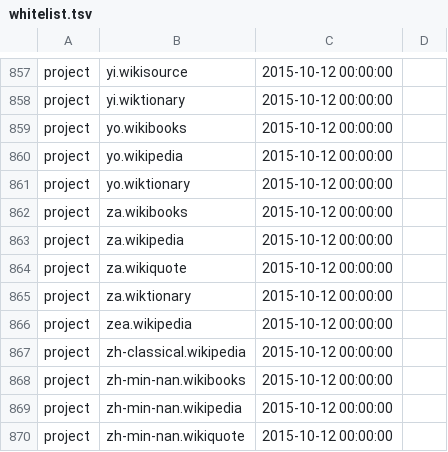
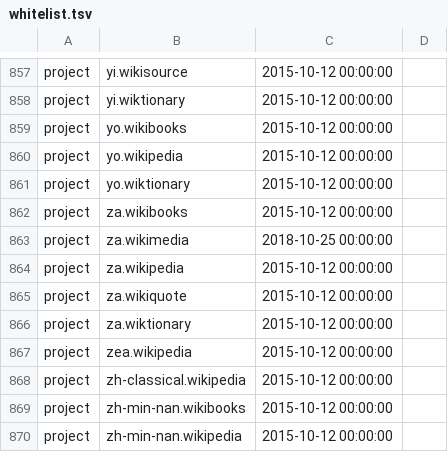
Before and after one commit to wikimedia/analytics-refinery, a TSV file: static_data/pageview/whitelist/whitelist.tsv, drawn as a sheet; only a part is shown, gaps mark what is left out; the shorter side is filled out with more unchanged rows; the diff names each change by its address in the sheet, - before the commit and + after, or states it on an @@ line.

Commit message:
Add za.wikimedia to the pageview whitelist
Change-Id: I30d9d61ed6dc1f09478759ad6541e463f2a834e3

```diff
--- a/static_data/pageview/whitelist/whitelist.tsv
+++ b/static_data/pageview/whitelist/whitelist.tsv
+row 863: project | za.wikimedia | 2018-10-25 00:00:00
```
